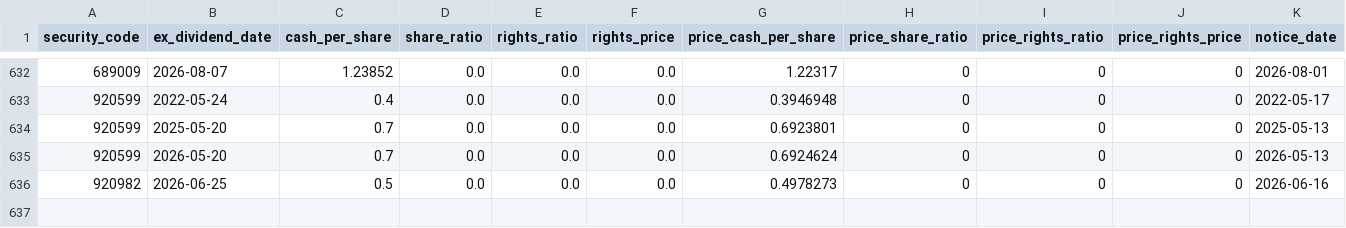
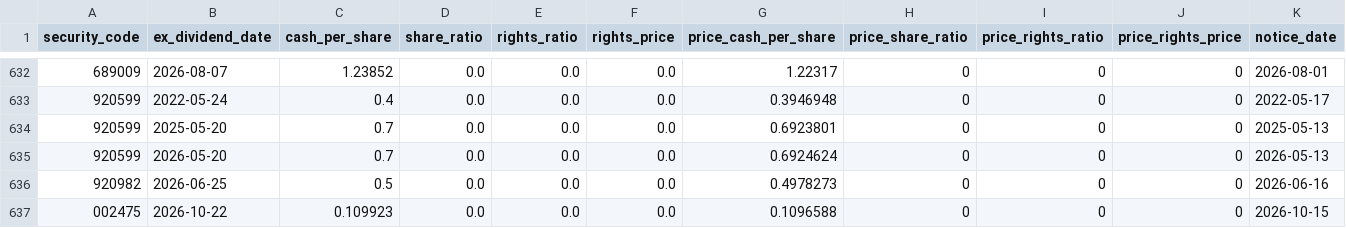
Before and after one commit to wylflc/raykey, a CSV file: data/reference/a_share_exright_terms.csv, drawn as a sheet; only a part is shown, gaps mark what is left out; rows hold the shown columns only; the diff names each change by its address in the sheet, - before the commit and + after, or states it on an @@ line.

```diff
--- a/data/reference/a_share_exright_terms.csv
+++ b/data/reference/a_share_exright_terms.csv
+row 637: 002475 | 2026-10-22 | 0.109923 | 0.0 | 0.0 | 0.0 | 0.1096588 | 0 | 0 | 0 | 2026-10-15
```
Also changed, not shown: data/reference/forecast_supplements.csv, data/reference/pool_event_reviews.csv, 1 other file.
